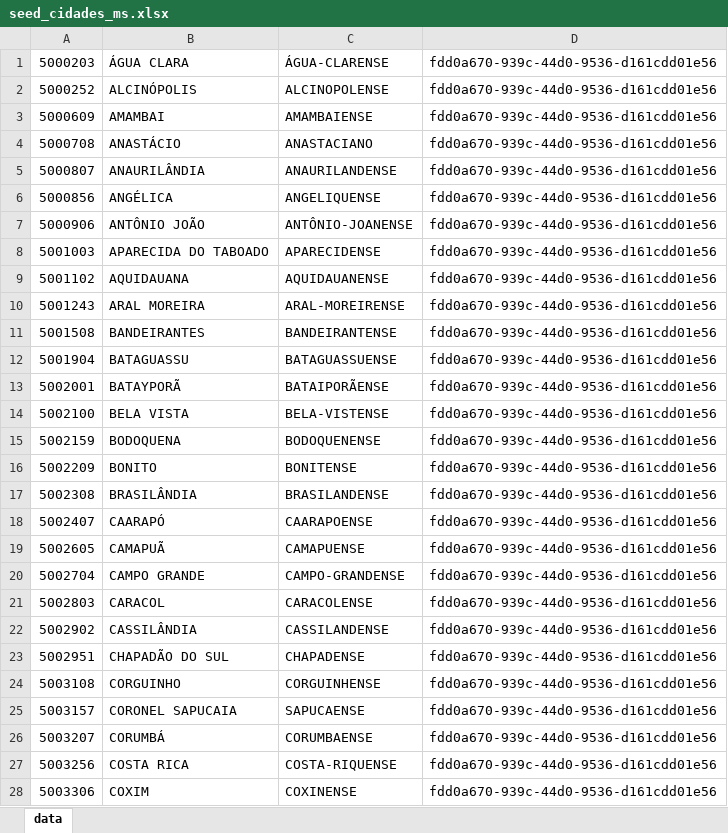
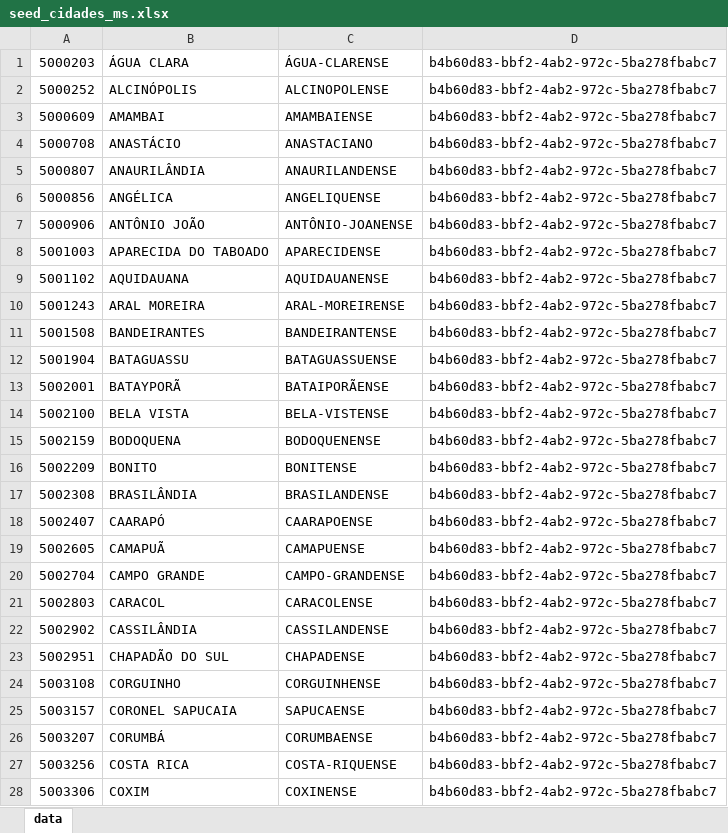
Before and after one commit to gabrielmaialva33/laradev-gcm, an Excel workbook: backend/storage/app/xlsx/seed_cidades_ms.xlsx, sheet data, drawn as a sheet; only a part is shown; values as stored, in another font and other column widths than the file's, no borders; the diff covers the shown part only; the diff names each change by its address in the sheet, - before the commit and + after, or states it on an @@ line.

```diff
--- a/backend/storage/app/xlsx/seed_cidades_ms.xlsx (sheet data)
+++ b/backend/storage/app/xlsx/seed_cidades_ms.xlsx (sheet data)
-D1:D28: fdd0a670-939c-44d0-9536-d161cdd01e56
+D1:D28: b4b60d83-bbf2-4ab2-972c-5ba278fbabc7
```
Also changed, not shown: 51 edited cells elsewhere in this sheet, backend/storage/app/xlsx/seed_cidades_al.xlsx, backend/storage/app/xlsx/seed_cidades_am.xlsx, 29 other files.
